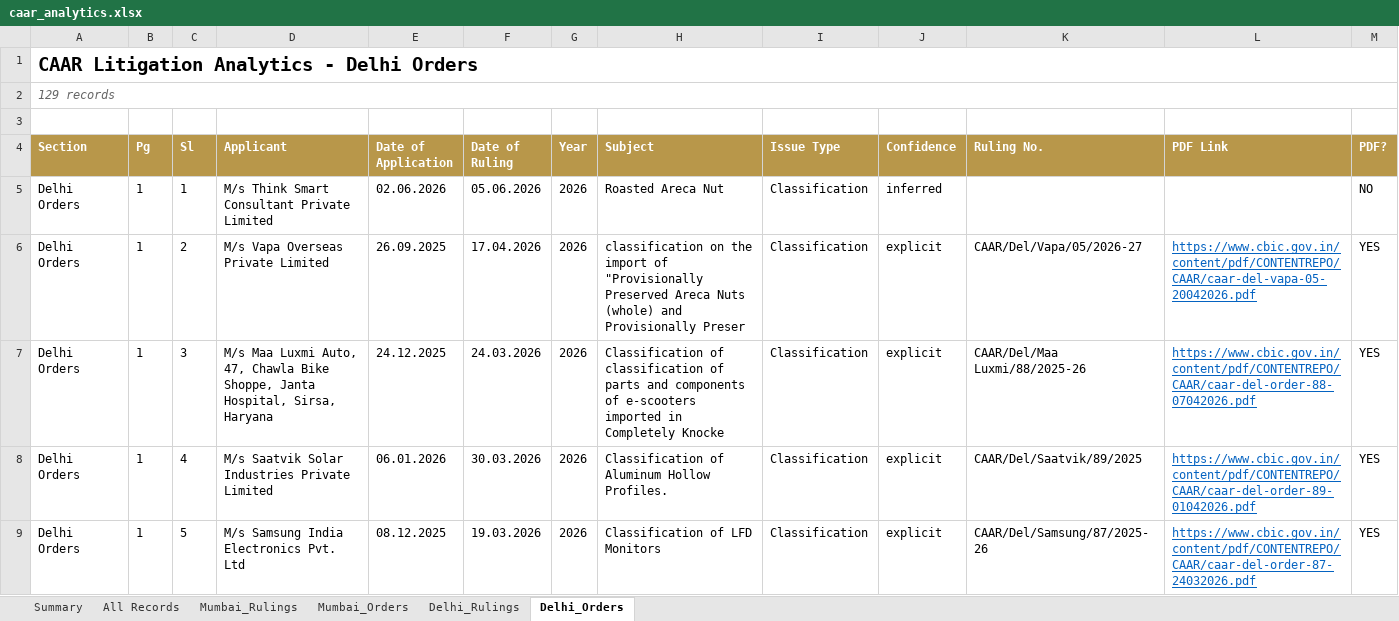
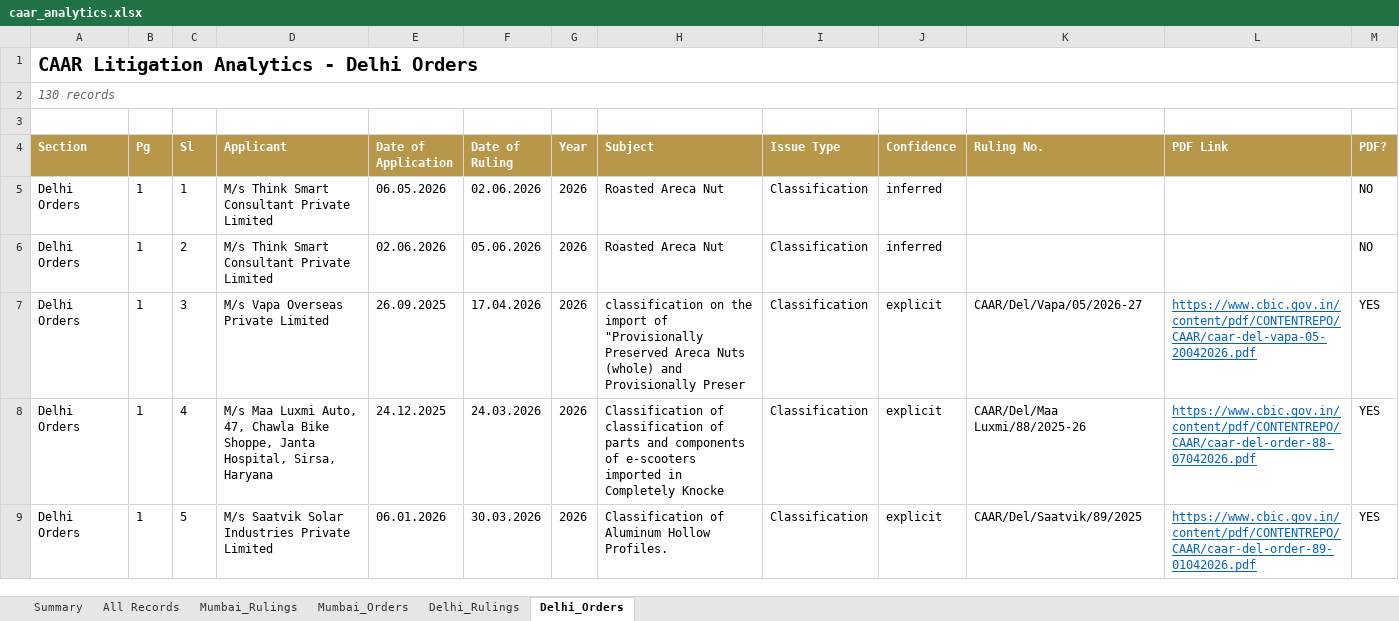
Before and after one commit to sanjeevnair75/sanjeevnair75.github.io, an Excel workbook: data/caar/caar_analytics.xlsx, sheet Delhi_Orders, drawn as a sheet; only a part is shown; values as stored, in another font and other column widths than the file's, no borders; the diff covers the shown part only; the diff names each change by its address in the sheet, - before the commit and + after, or states it on an @@ line.

Commit message:
CAAR weekly refresh: 2026-06-13

```diff
--- a/data/caar/caar_analytics.xlsx (sheet Delhi_Orders)
+++ b/data/caar/caar_analytics.xlsx (sheet Delhi_Orders)
-A2 (Section): 129 records
+A2 (Section): 130 records
-E5 (Date of Application): 02.06.2026
+E5 (Date of Application): 06.05.2026
-F5 (Date of Ruling): 05.06.2026
+F5 (Date of Ruling): 02.06.2026
-D6 (Applicant): M/s Vapa Overseas Private Limited
+D6 (Applicant): M/s Think Smart Consultant Private Limited
-E6 (Date of Application): 26.09.2025
+E6 (Date of Application): 02.06.2026
-F6 (Date of Ruling): 17.04.2026
+F6 (Date of Ruling): 05.06.2026
-H6 (Subject): classification on the import of "Provisionally Preserved Areca Nuts (whole) and Provisionally Preser
+H6 (Subject): Roasted Areca Nut
-J6 (Confidence): explicit
+J6 (Confidence): inferred
-K6 (Ruling No.): CAAR/Del/Vapa/05/2026-27
+K6 (Ruling No.): (empty)
-L6 (PDF Link): https://www.cbic.gov.in/content/pdf/CONTENTREPO/CAAR/caar-del-vapa-05-20042026.pdf
+L6 (PDF Link): (empty)
-M6 (PDF?): YES
+M6 (PDF?): NO
-D7 (Applicant): M/s Maa Luxmi Auto, 47, Chawla Bike Shoppe, Janta Hospital, Sirsa, Haryana
+D7 (Applicant): M/s Vapa Overseas Private Limited
-E7 (Date of Application): 24.12.2025
+E7 (Date of Application): 26.09.2025
-F7 (Date of Ruling): 24.03.2026
+F7 (Date of Ruling): 17.04.2026
-H7 (Subject): Classification of classification of parts and components of e-scooters imported in Completely Knocke
+H7 (Subject): classification on the import of "Provisionally Preserved Areca Nuts (whole) and Provisionally Preser
-K7 (Ruling No.): CAAR/Del/Maa Luxmi/88/2025-26
+K7 (Ruling No.): CAAR/Del/Vapa/05/2026-27
-L7 (PDF Link): https://www.cbic.gov.in/content/pdf/CONTENTREPO/CAAR/caar-del-order-88-07042026.pdf
+L7 (PDF Link): https://www.cbic.gov.in/content/pdf/CONTENTREPO/CAAR/caar-del-vapa-05-20042026.pdf
-D8 (Applicant): M/s Saatvik Solar Industries Private Limited
+D8 (Applicant): M/s Maa Luxmi Auto, 47, Chawla Bike Shoppe, Janta Hospital, Sirsa, Haryana
-E8 (Date of Application): 06.01.2026
+E8 (Date of Application): 24.12.2025
-F8 (Date of Ruling): 30.03.2026
+F8 (Date of Ruling): 24.03.2026
-H8 (Subject): Classification of Aluminum Hollow Profiles.
+H8 (Subject): Classification of classification of parts and components of e-scooters imported in Completely Knocke
-K8 (Ruling No.): CAAR/Del/Saatvik/89/2025
+K8 (Ruling No.): CAAR/Del/Maa Luxmi/88/2025-26
-L8 (PDF Link): https://www.cbic.gov.in/content/pdf/CONTENTREPO/CAAR/caar-del-order-89-01042026.pdf
+L8 (PDF Link): https://www.cbic.gov.in/content/pdf/CONTENTREPO/CAAR/caar-del-order-88-07042026.pdf
-D9 (Applicant): M/s Samsung India Electronics Pvt. Ltd
+D9 (Applicant): M/s Saatvik Solar Industries Private Limited
-E9 (Date of Application): 08.12.2025
+E9 (Date of Application): 06.01.2026
-F9 (Date of Ruling): 19.03.2026
+F9 (Date of Ruling): 30.03.2026
-H9 (Subject): Classification of LFD Monitors
+H9 (Subject): Classification of Aluminum Hollow Profiles.
-K9 (Ruling No.): CAAR/Del/Samsung/87/2025-26
+K9 (Ruling No.): CAAR/Del/Saatvik/89/2025
-L9 (PDF Link): https://www.cbic.gov.in/content/pdf/CONTENTREPO/CAAR/caar-del-order-87-24032026.pdf
+L9 (PDF Link): https://www.cbic.gov.in/content/pdf/CONTENTREPO/CAAR/caar-del-order-89-01042026.pdf
```
Also changed, not shown: 1 added row and 551 edited cells elsewhere in this sheet, sheet All Records, sheet Mumbai_Rulings, sheet Delhi_Rulings, sheet Summary, 12 other files.
